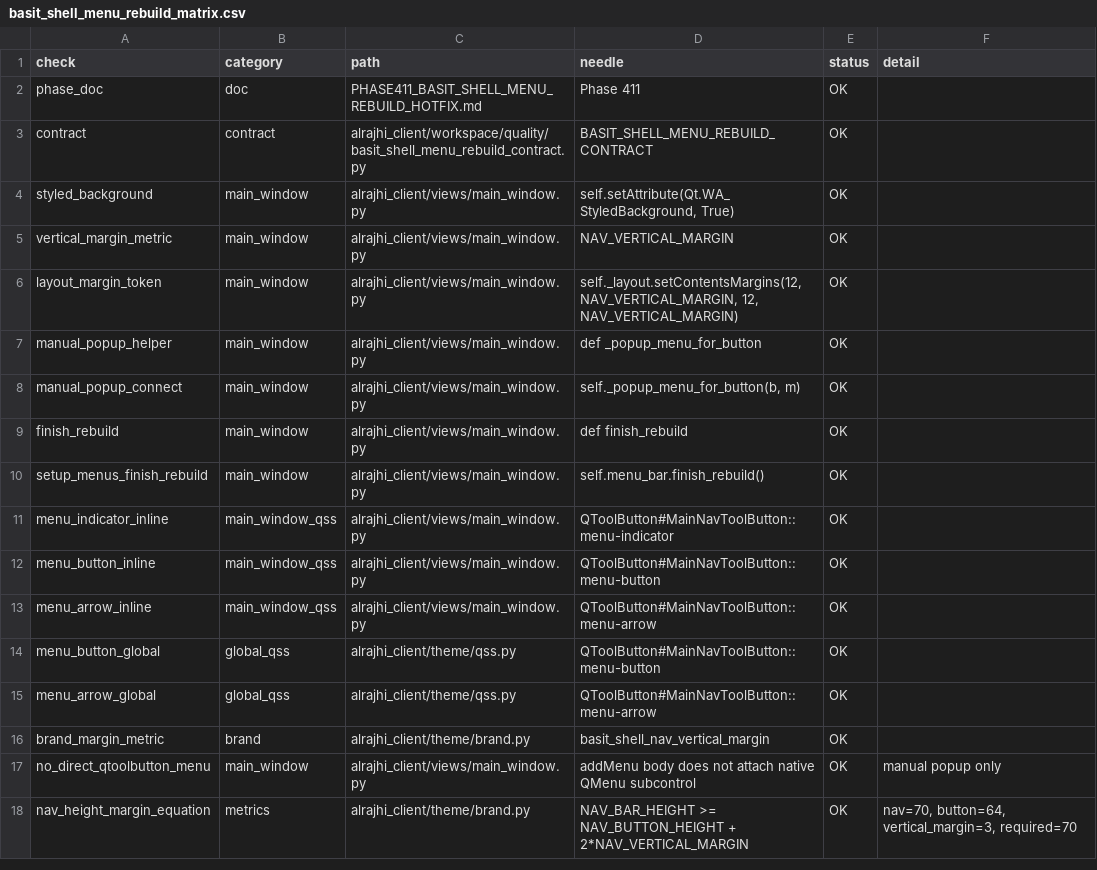
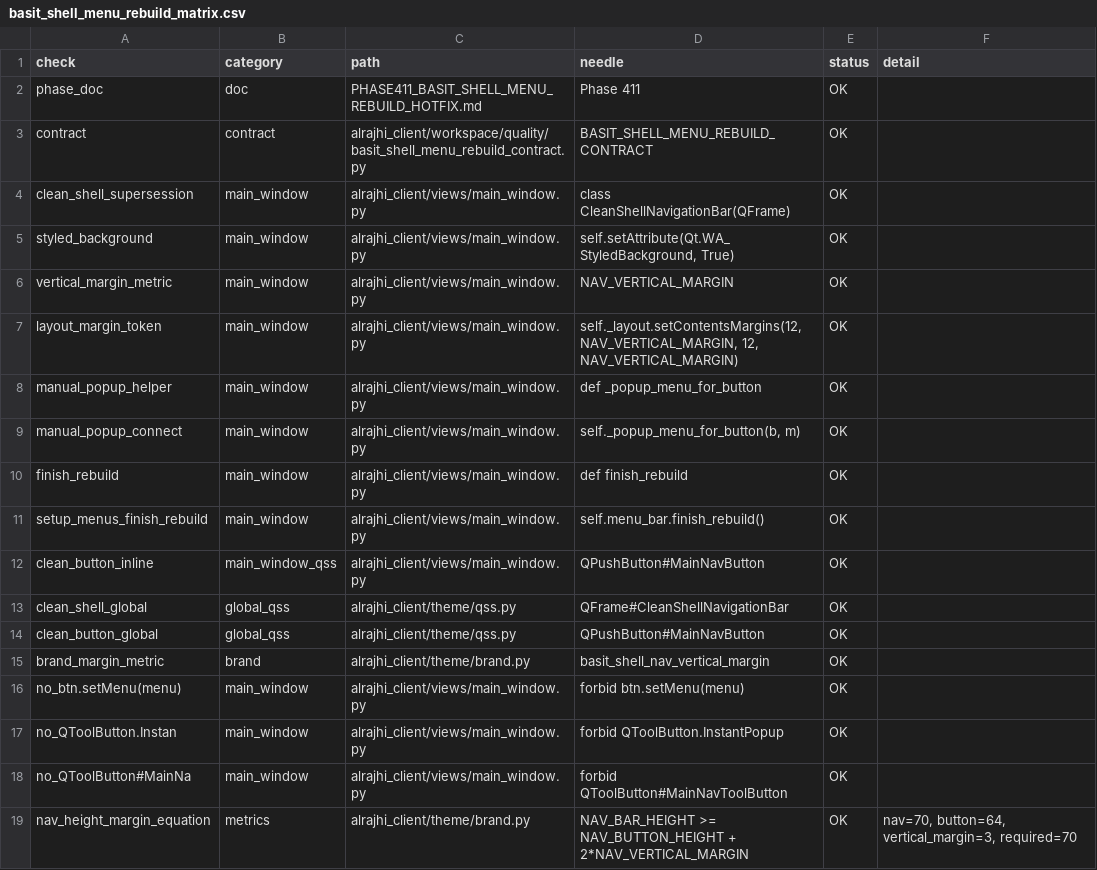
Before and after one commit to bukamal/alrajihi, a CSV file: tools/audit_outputs/basit_shell_menu_rebuild_matrix.csv, drawn as a sheet.

```diff
--- a/tools/audit_outputs/basit_shell_menu_rebuild_matrix.csv
+++ b/tools/audit_outputs/basit_shell_menu_rebuild_matrix.csv
@@ -3,2 +3,3 @@ phase_doc,doc,PHASE411_BASIT_SHELL_MENU_REBUILD_HOTFIX.md,Phase 411,OK,
 contract,contract,alrajhi_client/workspace/quality/basit_shell_menu_rebuild_contract.py,BASIT_SHELL_MENU_REBUILD_CONTRACT,OK,
+clean_shell_supersession,main_window,alrajhi_client/views/main_window.py,class CleanShellNavigationBar(QFrame),OK,
 styled_background,main_window,alrajhi_client/views/main_window.py,"self.setAttribute(Qt.WA_StyledBackground, True)",OK,
@@ -10,9 +11,9 @@ finish_rebuild,main_window,alrajhi_client/views/main_window.py,def finish_rebuil
 setup_menus_finish_rebuild,main_window,alrajhi_client/views/main_window.py,self.menu_bar.finish_rebuild(),OK,
-menu_indicator_inline,main_window_qss,alrajhi_client/views/main_window.py,QToolButton#MainNavToolButton::menu-indicator,OK,
-menu_button_inline,main_window_qss,alrajhi_client/views/main_window.py,QToolButton#MainNavToolButton::menu-button,OK,
-menu_arrow_inline,main_window_qss,alrajhi_client/views/main_window.py,QToolButton#MainNavToolButton::menu-arrow,OK,
-menu_button_global,global_qss,alrajhi_client/theme/qss.py,QToolButton#MainNavToolButton::menu-button,OK,
-menu_arrow_global,global_qss,alrajhi_client/theme/qss.py,QToolButton#MainNavToolButton::menu-arrow,OK,
+clean_button_inline,main_window_qss,alrajhi_client/views/main_window.py,QPushButton#MainNavButton,OK,
+clean_shell_global,global_qss,alrajhi_client/theme/qss.py,QFrame#CleanShellNavigationBar,OK,
+clean_button_global,global_qss,alrajhi_client/theme/qss.py,QPushButton#MainNavButton,OK,
 brand_margin_metric,brand,alrajhi_client/theme/brand.py,basit_shell_nav_vertical_margin,OK,
-no_direct_qtoolbutton_menu,main_window,alrajhi_client/views/main_window.py,addMenu body does not attach native QMenu subcontrol,OK,manual popup only
+no_btn.setMenu(menu),main_window,alrajhi_client/views/main_window.py,forbid btn.setMenu(menu),OK,
+no_QToolButton.Instan,main_window,alrajhi_client/views/main_window.py,forbid QToolButton.InstantPopup,OK,
+no_QToolButton#MainNa,main_window,alrajhi_client/views/main_window.py,forbid QToolButton#MainNavToolButton,OK,
 nav_height_margin_equation,metrics,alrajhi_client/theme/brand.py,NAV_BAR_HEIGHT >= NAV_BUTTON_HEIGHT + 2*NAV_VERTICAL_MARGIN,OK,"nav=70, button=64, vertical_margin=3, required=70"
```
Also changed, not shown: tools/audit_outputs/basit_release_candidate_matrix.csv, tools/audit_outputs/release_readiness_gate_matrix.csv, 38 other files.
